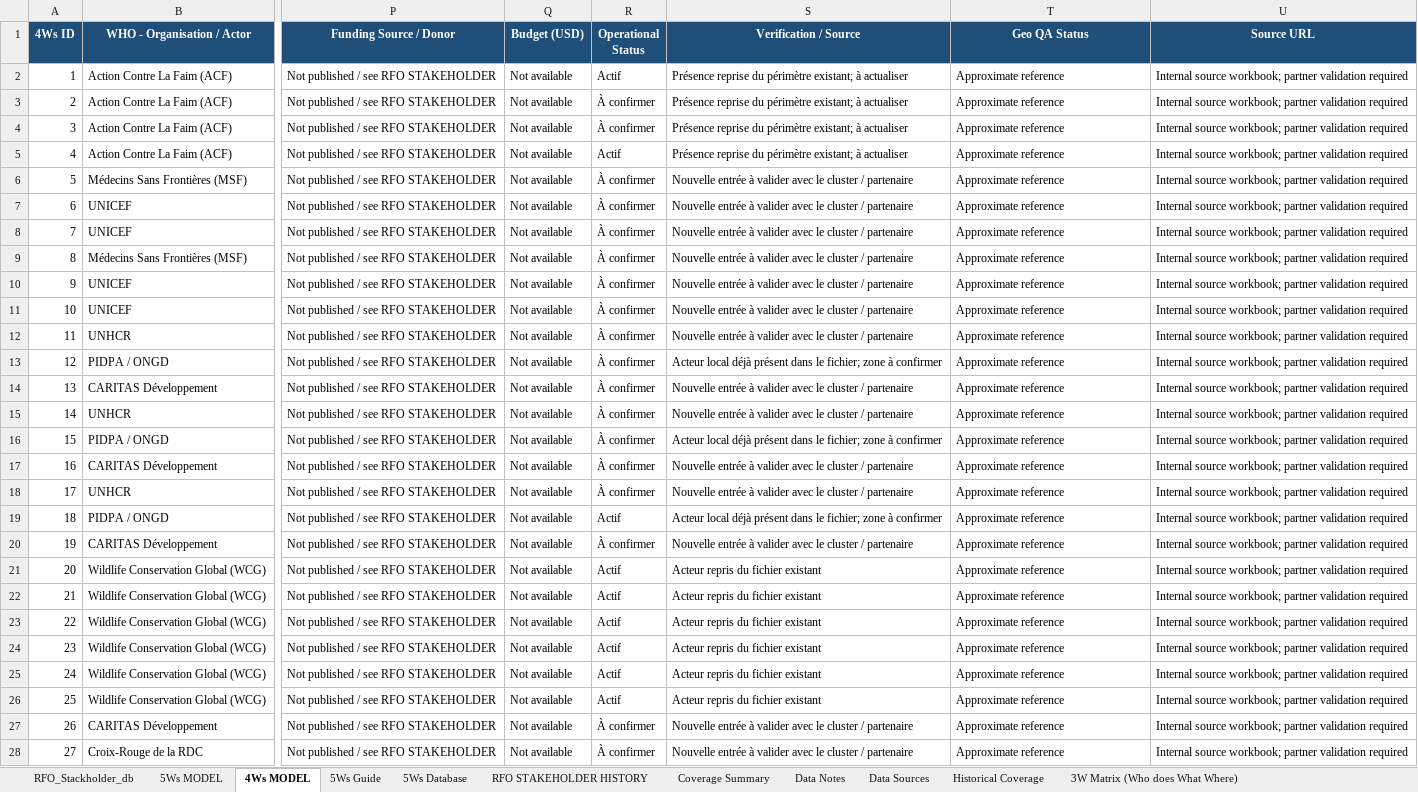
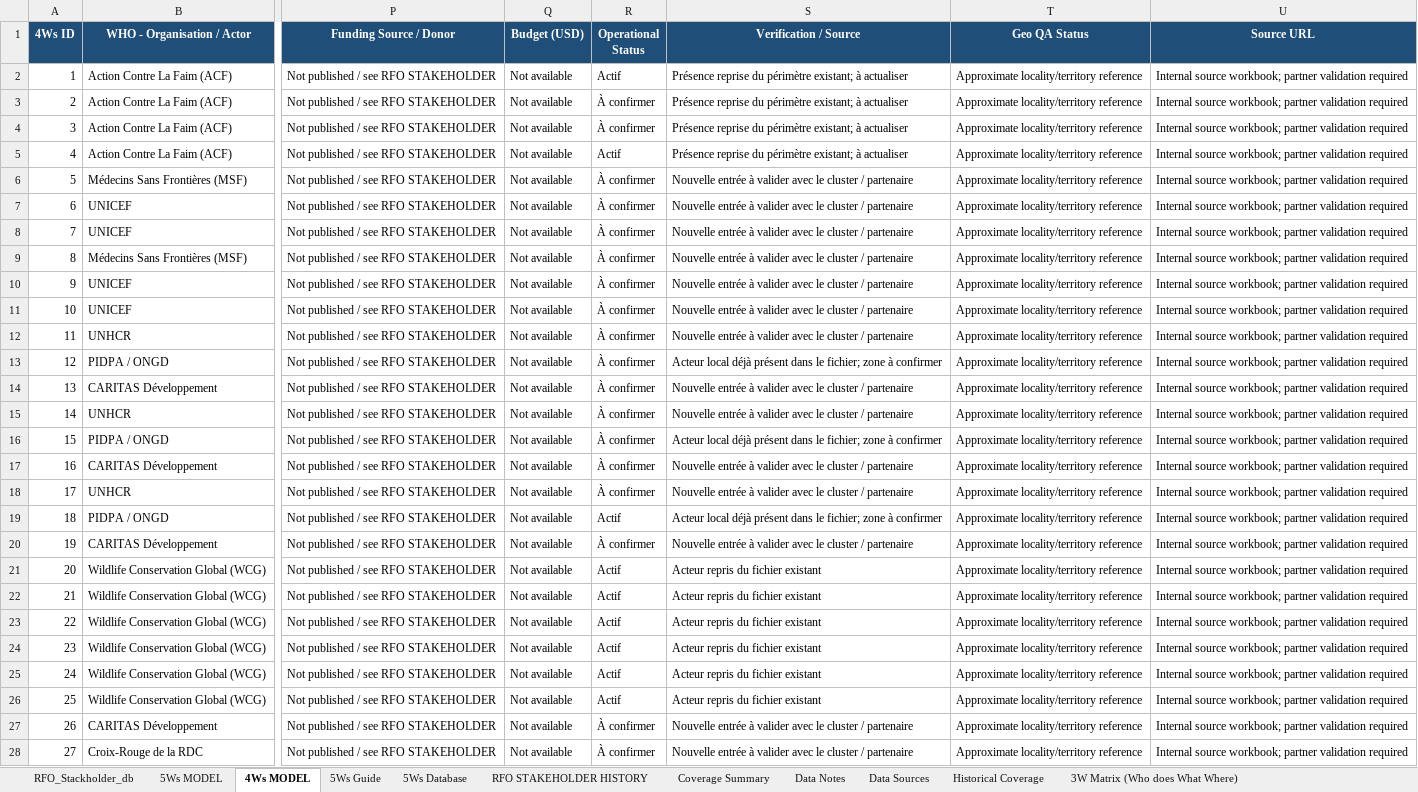
Before and after one commit to aganzeeliud/Mambasa-Humanitarian-, an Excel workbook: RFO_Stackholder_db.xlsx, sheet 4Ws MODEL, drawn as a sheet; only a part is shown, gaps mark what is left out; values as stored, in another font and other column widths than the file's, no borders; table styles not drawn; the diff covers the shown part only; the diff names each change by its address in the sheet, - before the commit and + after, or states it on an @@ line.

```diff
--- a/RFO_Stackholder_db.xlsx (sheet 4Ws MODEL)
+++ b/RFO_Stackholder_db.xlsx (sheet 4Ws MODEL)
-T2:T28 (Geo QA Status): Approximate reference
+T2:T28 (Geo QA Status): Approximate locality/territory reference
```
Also changed, not shown: 225 edited cells elsewhere in this sheet, sheet 5Ws Database, sheet 5Ws MODEL, sheet RFO_Stackholder_db, sheet Data Notes, Mambasa_Humanitarian_3W_Matrix.xlsx, 1 other file.
